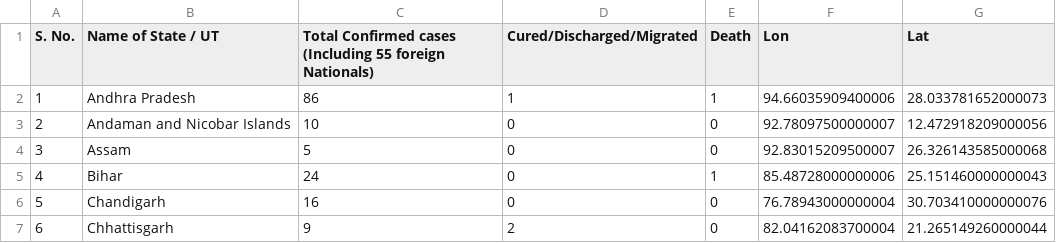
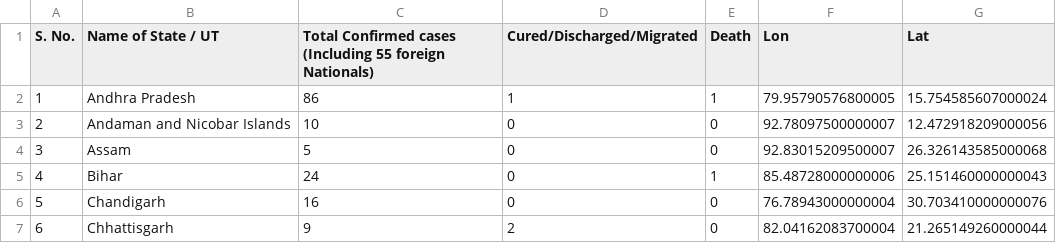
Before and after one commit to armsp/covid19.in, a CSV file: datasets/statewise_distribution/2020-04-02.csv, drawn as a sheet; only a part is shown.

Commit message:
lat & lon of AP is wrong occasionally

```diff
--- a/datasets/statewise_distribution/2020-04-02.csv
+++ b/datasets/statewise_distribution/2020-04-02.csv
@@ -1,3 +1,3 @@
 S. No.,Name of State / UT,Total Confirmed cases (Including 55 foreign Nationals),Cured/Discharged/Migrated,Death,Lon,Lat
-1,Andhra Pradesh,86,1,1,94.66035909400006,28.033781652000073
+1,Andhra Pradesh,86,1,1,79.95790576800005,15.754585607000024
 2,Andaman and Nicobar Islands,10,0,0,92.78097500000007,12.472918209000056
```
